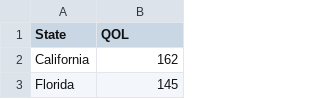
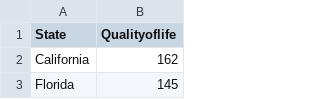
Before and after one commit to agneshua/STAT, a CSV file: QOL.csv, drawn as a sheet; only a part is shown.

Commit message:
QOL.csv

```diff
--- a/QOL.csv
+++ b/QOL.csv
@@ -1,2 +1,2 @@
-State,QOL
+State,Qualityoflife
 California,162
```
